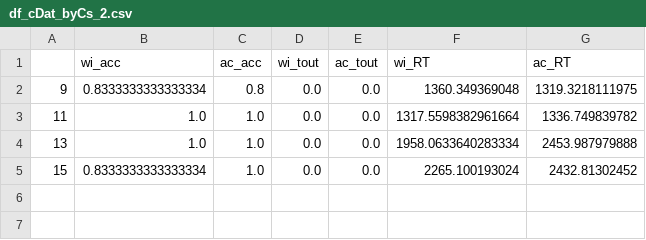
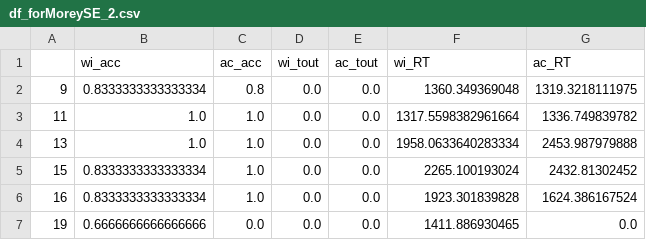
Before and after one commit to baueraj/event-segment-memory_behaviour, a CSV file: df_forMoreySE_2.csv (was df_cDat_byCs_2.csv), drawn as a sheet; the diff names each change by its address in the sheet, - before the commit and + after, or states it on an @@ line.

```diff
--- a/df_cDat_byCs_2.csv
+++ b/df_forMoreySE_2.csv
+row 6: 16 | 0.8333333333333334 | 1.0 | 0.0 | 0.0 | 1923.301839828 | 1624.386167524
+row 7: 19 | 0.6666666666666666 | 0.0 | 0.0 | 0.0 | 1411.886930465 | 0.0
```
Also changed, not shown: 12 other files.
